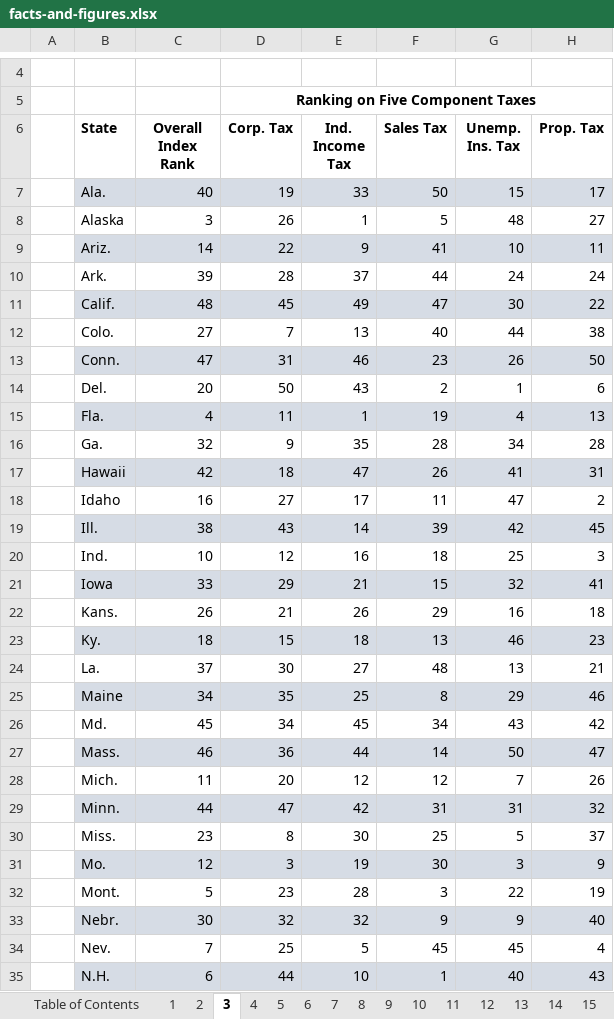
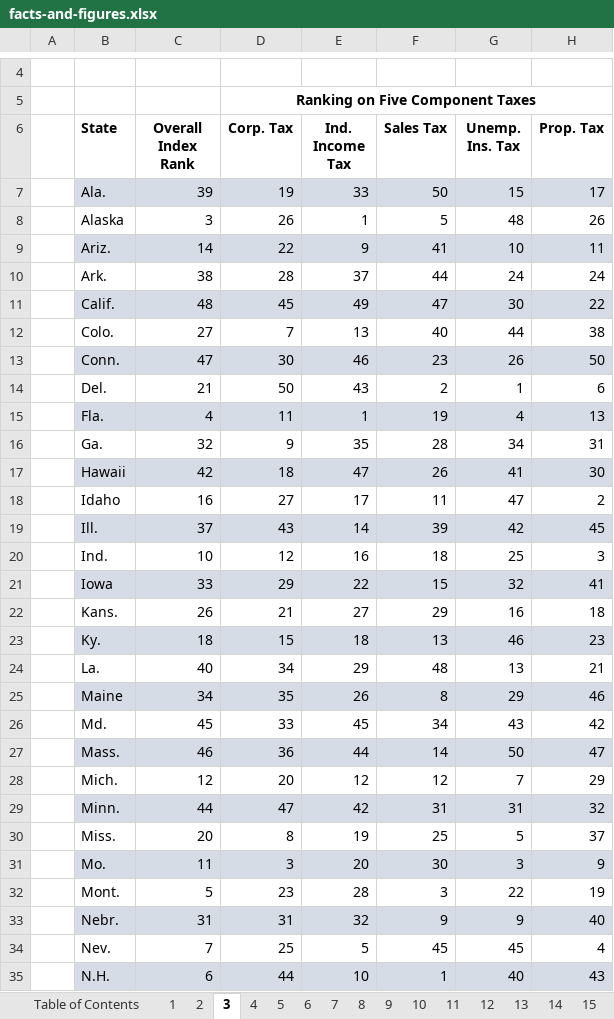
Before and after one commit to TaxFoundation/facts-and-figures-web, an Excel workbook: src/data/facts-and-figures.xlsx, sheet 3, drawn as a sheet; only a part is shown, gaps mark what is left out; values as stored, in another font and other column widths than the file's, no borders; the diff covers the shown part only; the diff names each change by its address in the sheet, - before the commit and + after, or states it on an @@ line.

Commit message:
Fix Table 3 - SBTCI
Data fix. Also updates to minor new version of npm.

```diff
--- a/src/data/facts-and-figures.xlsx (sheet 3)
+++ b/src/data/facts-and-figures.xlsx (sheet 3)
-C7 (Overall Index Rank): 40
+C7 (Overall Index Rank): 39
-H8 (Prop. Tax): 27
+H8 (Prop. Tax): 26
-C10 (Overall Index Rank): 39
+C10 (Overall Index Rank): 38
-D13 (Corp. Tax): 31
+D13 (Corp. Tax): 30
-C14 (Overall Index Rank): 20
+C14 (Overall Index Rank): 21
-H16 (Prop. Tax): 28
+H16 (Prop. Tax): 31
-H17 (Prop. Tax): 31
+H17 (Prop. Tax): 30
-C19 (Overall Index Rank): 38
+C19 (Overall Index Rank): 37
-E21 (Ind. Income Tax): 21
+E21 (Ind. Income Tax): 22
-E22 (Ind. Income Tax): 26
+E22 (Ind. Income Tax): 27
-C24 (Overall Index Rank): 37
+C24 (Overall Index Rank): 40
-D24 (Corp. Tax): 30
+D24 (Corp. Tax): 34
-E24 (Ind. Income Tax): 27
+E24 (Ind. Income Tax): 29
-E25 (Ind. Income Tax): 25
+E25 (Ind. Income Tax): 26
-D26 (Corp. Tax): 34
+D26 (Corp. Tax): 33
-C28 (Overall Index Rank): 11
+C28 (Overall Index Rank): 12
-H28 (Prop. Tax): 26
+H28 (Prop. Tax): 29
-C30 (Overall Index Rank): 23
+C30 (Overall Index Rank): 20
-E30 (Ind. Income Tax): 30
+E30 (Ind. Income Tax): 19
-C31 (Overall Index Rank): 12
+C31 (Overall Index Rank): 11
-E31 (Ind. Income Tax): 19
+E31 (Ind. Income Tax): 20
-C33 (Overall Index Rank): 30
+C33 (Overall Index Rank): 31
-D33 (Corp. Tax): 32
+D33 (Corp. Tax): 31
```
Also changed, not shown: 11 edited cells elsewhere in this sheet, 3 other files.
